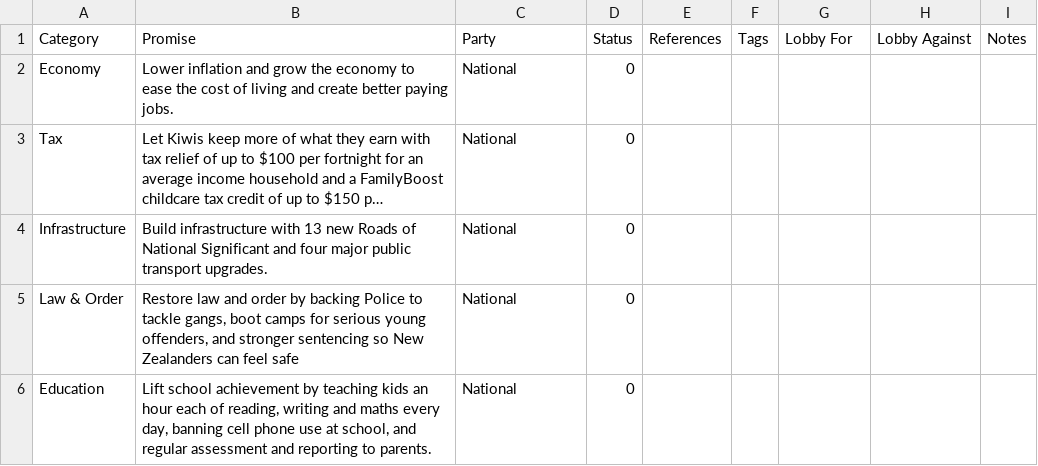
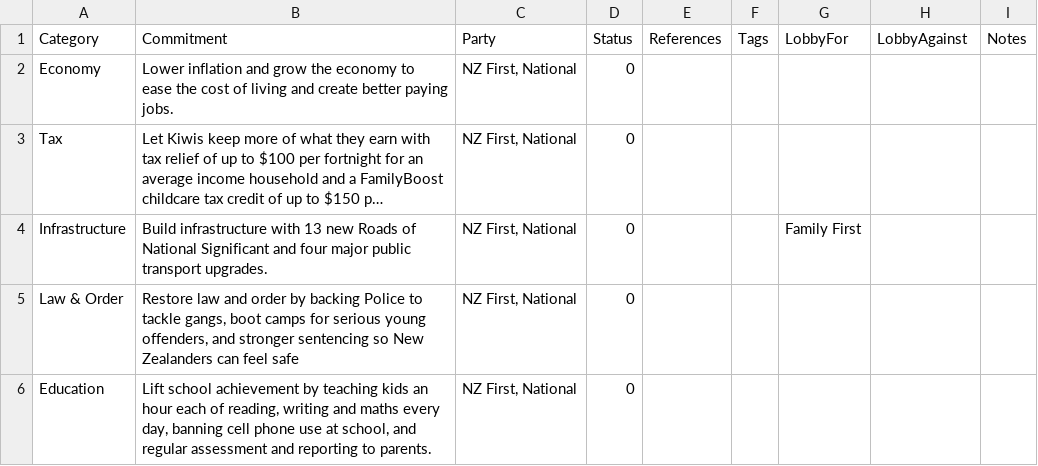
Before and after one commit to dieuwedeboer/coalition-tracker-nz, a CSV file: src/data/data.csv, drawn as a sheet; only a part is shown; long unchanged cells end in …; the diff covers the shown part only; the diff names each change by its address in the sheet, - before the commit and + after, or states it on an @@ line.

Commit message:
Export spreadsheet to remove more duplicates and add lobby data for FF and HP

```diff
--- a/src/data/data.csv
+++ b/src/data/data.csv
-B1: Promise
+B1: Commitment
-G1: Lobby For
+G1: LobbyFor
-H1: Lobby Against
+H1: LobbyAgainst
-C2:C6 (Party): National
+C2:C6 (Party): NZ First, National
-G4 (LobbyFor): (empty)
+G4 (LobbyFor): Family First
```
Also changed, not shown: 3 removed rows and 54 edited cells elsewhere in this file.
